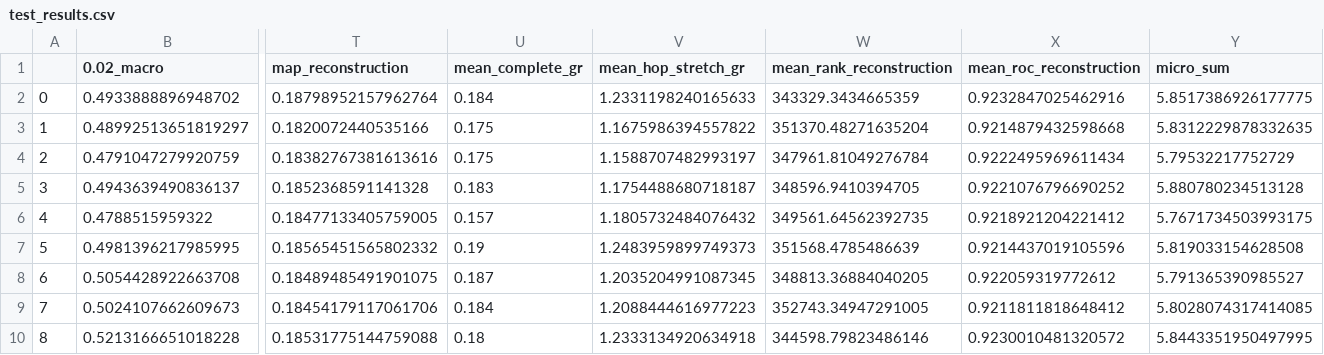
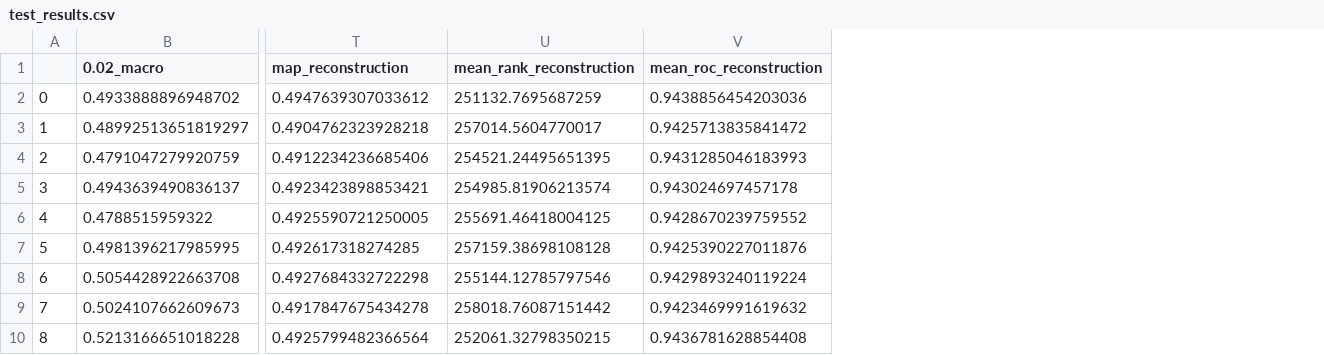
Before and after one commit to DavidMcDonald1993/poincare-embeddings, a CSV file: test_results/cora_ml/dim=25/eval_class_pred/test_results.csv, drawn as a sheet; only a part is shown, gaps mark what is left out; removed rows and columns are numbered as before the commit, all else as after; the diff covers the shown part only; the diff names each change by its address in the sheet, - before the commit and + after, or states it on an @@ line.

```diff
--- a/test_results/cora_ml/dim=25/eval_class_pred/test_results.csv
+++ b/test_results/cora_ml/dim=25/eval_class_pred/test_results.csv
-column U (mean_complete_gr), rows 2-10: 0.184 | 0.175 | 0.175 | 0.183 | 0.157 | 0.19 | 0.187 | 0.184 | 0.18
-column V (mean_hop_stretch_gr), rows 2-10: 1.2331198240165633 | 1.1675986394557822 | 1.1588707482993197 | 1.1754488680718187 | 1.1805732484076432 | 1.2483959899749373 | 1.2035204991087345 | 1.2088444616977223 | 1.2333134920634918
-column Y (micro_sum), rows 2-10: 5.8517386926177775 | 5.8312229878332635 | 5.79532217752729 | 5.880780234513128 | 5.7671734503993175 | 5.819033154628508 | 5.791365390985527 | 5.8028074317414085 | 5.8443351950497995
-T2 (map_reconstruction): 0.18798952157962764
+T2 (map_reconstruction): 0.4947639307033612
-U2 (mean_rank_reconstruction): 343329.3434665359
+U2 (mean_rank_reconstruction): 251132.7695687259
-V2 (mean_roc_reconstruction): 0.9232847025462916
+V2 (mean_roc_reconstruction): 0.9438856454203036
-T3 (map_reconstruction): 0.1820072440535166
+T3 (map_reconstruction): 0.4904762323928218
-U3 (mean_rank_reconstruction): 351370.48271635204
+U3 (mean_rank_reconstruction): 257014.5604770017
-V3 (mean_roc_reconstruction): 0.9214879432598668
+V3 (mean_roc_reconstruction): 0.9425713835841472
-T4 (map_reconstruction): 0.18382767381613616
+T4 (map_reconstruction): 0.4912234236685406
-U4 (mean_rank_reconstruction): 347961.81049276784
+U4 (mean_rank_reconstruction): 254521.24495651395
-V4 (mean_roc_reconstruction): 0.9222495969611434
+V4 (mean_roc_reconstruction): 0.9431285046183993
-T5 (map_reconstruction): 0.1852368591141328
+T5 (map_reconstruction): 0.4923423898853421
-U5 (mean_rank_reconstruction): 348596.9410394705
+U5 (mean_rank_reconstruction): 254985.81906213574
-V5 (mean_roc_reconstruction): 0.9221076796690252
+V5 (mean_roc_reconstruction): 0.943024697457178
-T6 (map_reconstruction): 0.18477133405759005
+T6 (map_reconstruction): 0.4925590721250005
-U6 (mean_rank_reconstruction): 349561.64562392735
+U6 (mean_rank_reconstruction): 255691.46418004125
-V6 (mean_roc_reconstruction): 0.9218921204221412
+V6 (mean_roc_reconstruction): 0.9428670239759552
-T7 (map_reconstruction): 0.18565451565802332
+T7 (map_reconstruction): 0.492617318274285
-U7 (mean_rank_reconstruction): 351568.4785486639
+U7 (mean_rank_reconstruction): 257159.38698108128
-V7 (mean_roc_reconstruction): 0.9214437019105596
+V7 (mean_roc_reconstruction): 0.9425390227011876
-T8 (map_reconstruction): 0.18489485491901075
+T8 (map_reconstruction): 0.4927684332722298
-U8 (mean_rank_reconstruction): 348813.36884040205
+U8 (mean_rank_reconstruction): 255144.12785797546
-V8 (mean_roc_reconstruction): 0.922059319772612
+V8 (mean_roc_reconstruction): 0.9429893240119224
-T9 (map_reconstruction): 0.18454179117061706
+T9 (map_reconstruction): 0.4917847675434278
-U9 (mean_rank_reconstruction): 352743.34947291005
+U9 (mean_rank_reconstruction): 258018.76087151442
-V9 (mean_roc_reconstruction): 0.9211811818648412
+V9 (mean_roc_reconstruction): 0.9423469991619632
-T10 (map_reconstruction): 0.18531775144759088
+T10 (map_reconstruction): 0.4925799482366564
-U10 (mean_rank_reconstruction): 344598.79823486146
+U10 (mean_rank_reconstruction): 252061.32798350215
-V10 (mean_roc_reconstruction): 0.9230010481320572
+V10 (mean_roc_reconstruction): 0.9436781628854408
```
Also changed, not shown: 65 edited cells elsewhere in this file, test_results/citeseer/dim=10/eval_class_pred/test_results.csv, test_results/citeseer/dim=25/eval_class_pred/test_results.csv, 31 other files.
